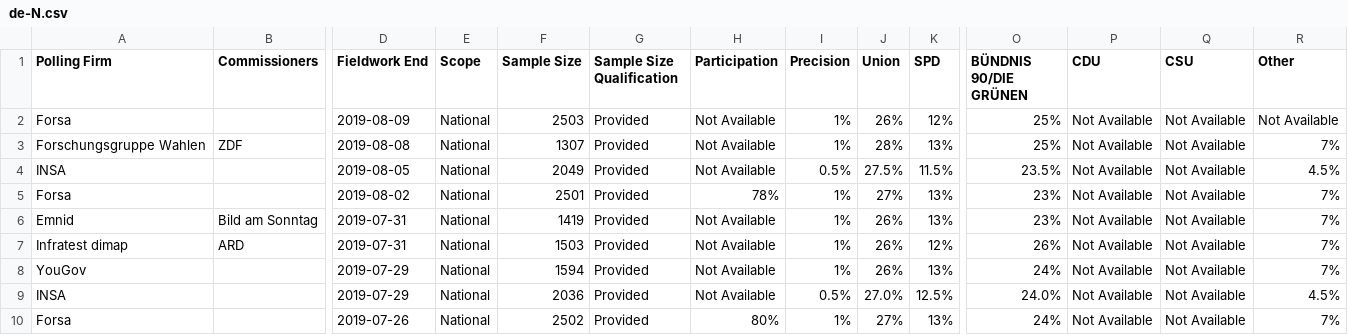
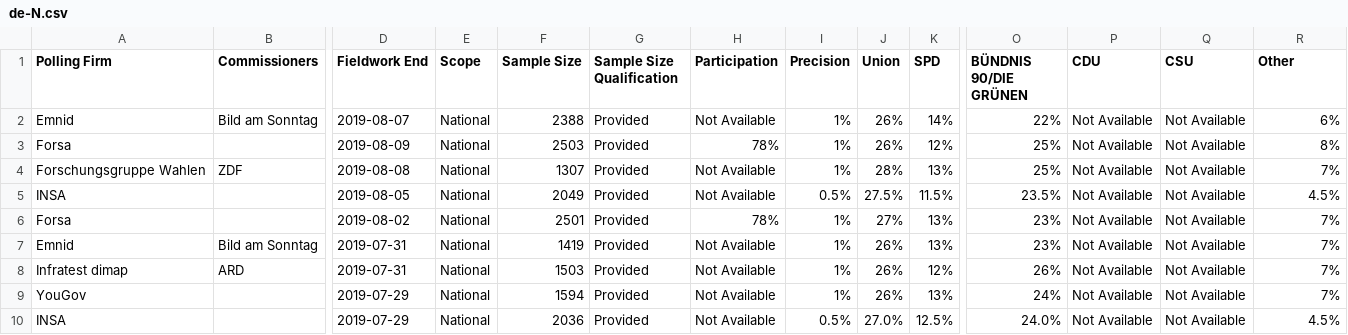
Before and after one commit to filipvanlaenen/eopaod, a CSV file: docs/de-N.csv, drawn as a sheet; only a part is shown, gaps mark what is left out; the shorter side is filled out with more unchanged rows; addresses are those after the commit; rows hold the shown columns only; the diff names each change by its address in the sheet, - before the commit and + after, or states it on an @@ line.

```diff
--- a/docs/de-N.csv
+++ b/docs/de-N.csv
+row 2: Emnid | Bild am Sonntag | 2019-08-07 | National | 2388 | Provided | Not Available | 1% | 26% | 14% | 22% | Not Available | Not Available | 6%
-H3 (Participation): Not Available
+H3 (Participation): 78%
-R3 (Other): Not Available
+R3 (Other): 8%
```
Also changed, not shown: docs/de.csv, docs/gb-gbn-N.csv, 3 other files.
